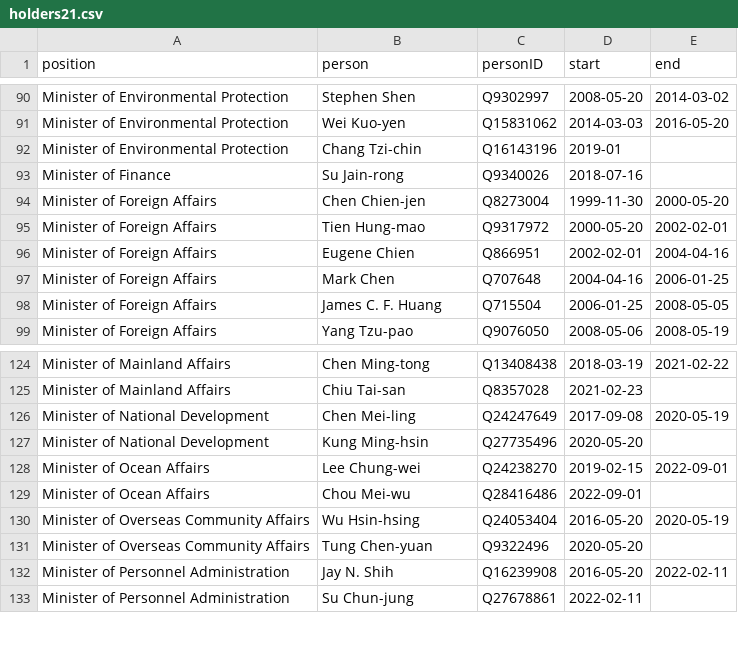
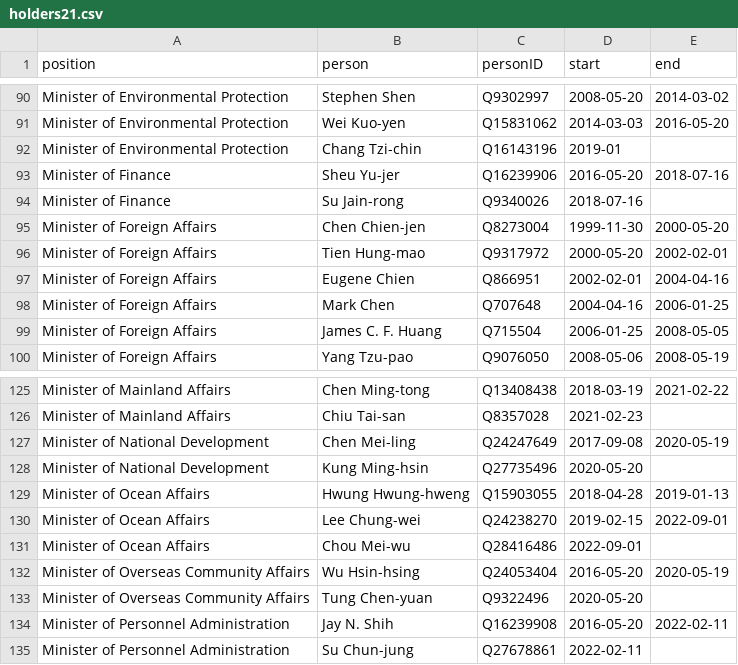
Before and after one commit to every-politician-scrapers/taiwan, a CSV file: html/holders21.csv, drawn as a sheet; only a part is shown, gaps mark what is left out.

```diff
--- a/html/holders21.csv
+++ b/html/holders21.csv
@@ -92,2 +92,3 @@ Minister of Environmental Protection,Wei Kuo-yen,Q15831062,2014-03-03,2016-05-20
 Minister of Environmental Protection,Chang Tzi-chin,Q16143196,2019-01,
+Minister of Finance,Sheu Yu-jer,Q16239906,2016-05-20,2018-07-16
 Minister of Finance,Su Jain-rong,Q9340026,2018-07-16,
@@ -127,2 +128,3 @@ Minister of National Development,Chen Mei-ling,Q24247649,2017-09-08,2020-05-19
 Minister of National Development,Kung Ming-hsin,Q27735496,2020-05-20,
+Minister of Ocean Affairs,Hwung Hwung-hweng,Q15903055,2018-04-28,2019-01-13
 Minister of Ocean Affairs,Lee Chung-wei,Q24238270,2019-02-15,2022-09-01
```
Also changed, not shown: html/bio.csv, html/predecessors.csv, 1 other file.
